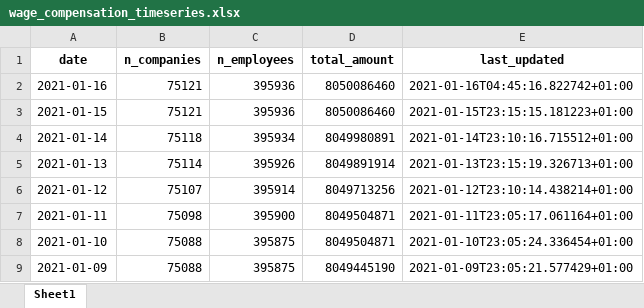
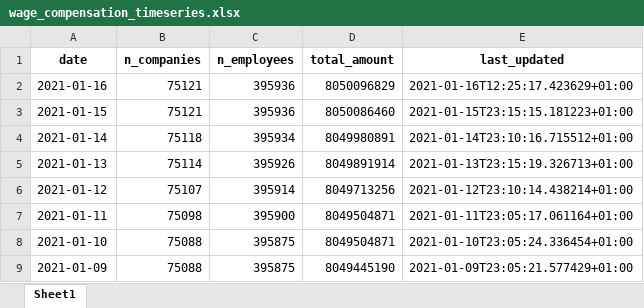
Before and after one commit to thohan88/covid19-nor-data, an Excel workbook: data/30_economics/nav/wage_compensation_timeseries.xlsx, sheet Sheet1, drawn as a sheet; only a part is shown; values as stored, in another font and other column widths than the file's, no borders; the diff names each change by its address in the sheet, - before the commit and + after, or states it on an @@ line.

```diff
--- a/data/30_economics/nav/wage_compensation_timeseries.xlsx (sheet Sheet1)
+++ b/data/30_economics/nav/wage_compensation_timeseries.xlsx (sheet Sheet1)
-D2 (total_amount): 8050086460
+D2 (total_amount): 8050096829
-E2 (last_updated): 2021-01-16T04:45:16.822742+01:00
+E2 (last_updated): 2021-01-16T12:25:17.423629+01:00
```
Also changed, not shown: data/01_infected/msis/municipality_and_district_wide.xlsx, data/01_infected/msis/municipality_wide.xlsx, 16 other files.
